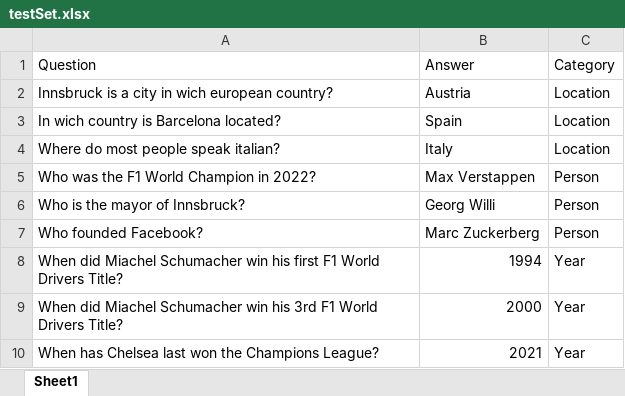
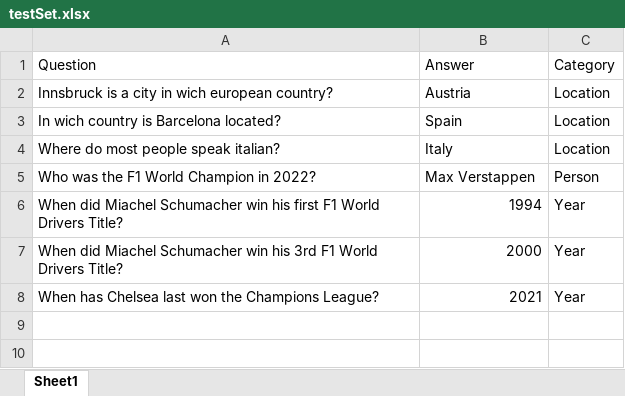
Before and after one commit to AlexWalcher/automaticHintGeneration, an Excel workbook: testSet.xlsx, sheet Sheet1, drawn as a sheet; values as stored, in another font and other column widths than the file's, no borders; the diff names each change by its address in the sheet, - before the commit and + after, or states it on an @@ line.

Commit message:
changed testSet

```diff
--- a/testSet.xlsx (sheet Sheet1)
+++ b/testSet.xlsx (sheet Sheet1)
-row 6: Who is the mayor of Innsbruck? | Georg Willi | Person
-row 7: Who founded Facebook? | Marc Zuckerberg | Person
```
